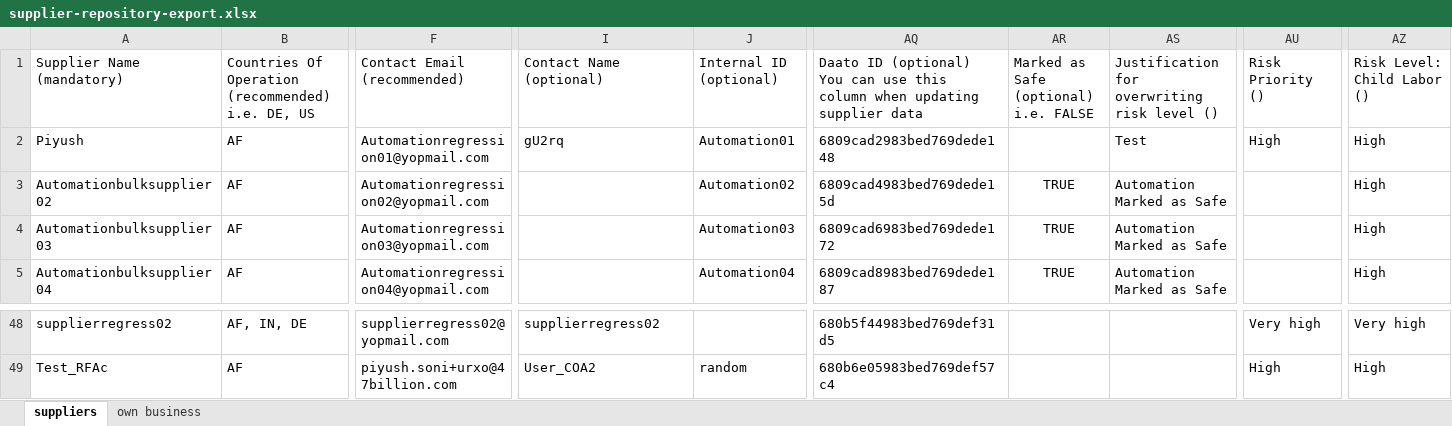
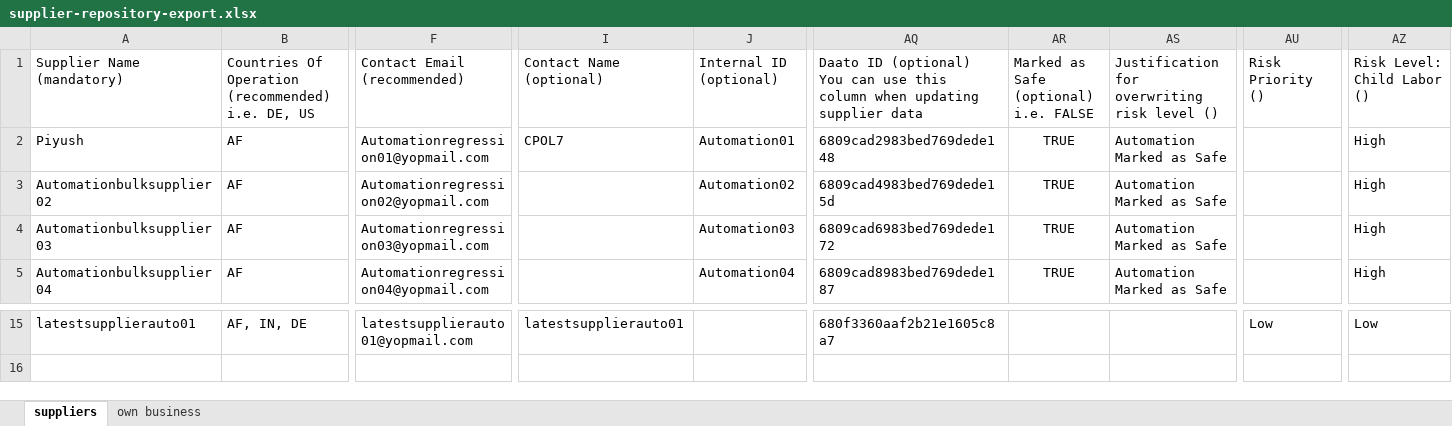
Before and after one commit to piyush006/Daato_Automation, an Excel workbook: downloads/supplier-repository-export.xlsx, sheet suppliers, drawn as a sheet; only a part is shown, gaps mark what is left out; values as stored, in another font and other column widths than the file's, no borders; removed rows and columns are numbered as before the commit, all else as after; rows hold the shown columns only; the diff covers the shown part only; the diff names each change by its address in the sheet, - before the commit and + after, or states it on an @@ line.

```diff
--- a/downloads/supplier-repository-export.xlsx (sheet suppliers)
+++ b/downloads/supplier-repository-export.xlsx (sheet suppliers)
-I2: gU2rq
+I2: CPOL7
-AR2: (empty)
+AR2: TRUE
-AS2: Test
+AS2: Automation Marked as Safe
-AU2: High
+AU2: (empty)
-A15: supplierregress02
+A15: latestsupplierauto01
-F15: supplierregress02@yopmail.com
+F15: latestsupplierauto01@yopmail.com
-I15: supplierregress02
+I15: latestsupplierauto01
-AQ15: 680b5f44983bed769def31d5
+AQ15: 680f3360aaf2b21e1605c8a7
-AU15: Very high
+AU15: Low
-AZ15: Very high
+AZ15: Low
-row 49: Test_RFAc | AF | piyush.soni+urxo@47billion.com | User_COA2 | random | 680b6e05983bed769def57c4 |  |  | High | High
```
Also changed, not shown: 33 removed rows and 22 edited cells elsewhere in this sheet, sheet own business, 24 other files.
